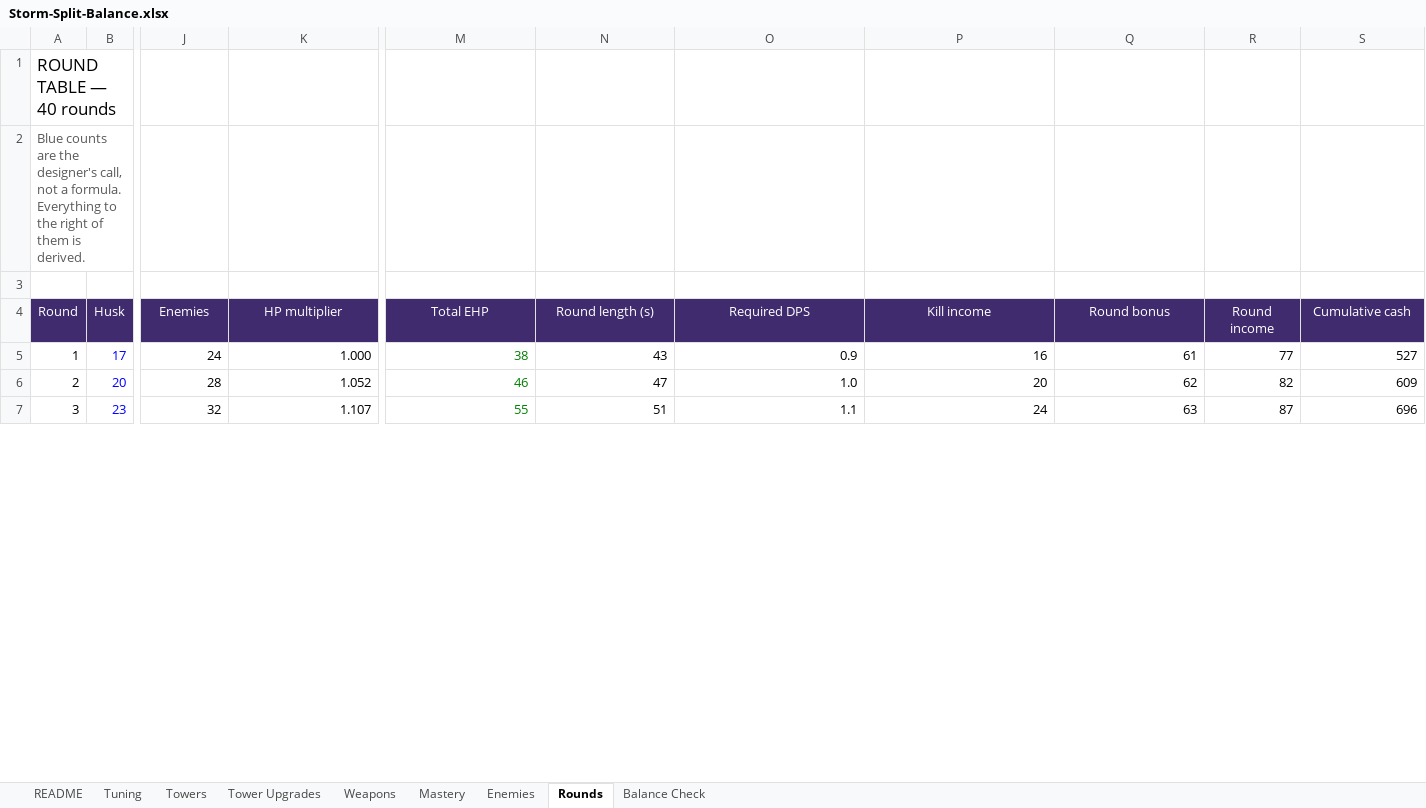
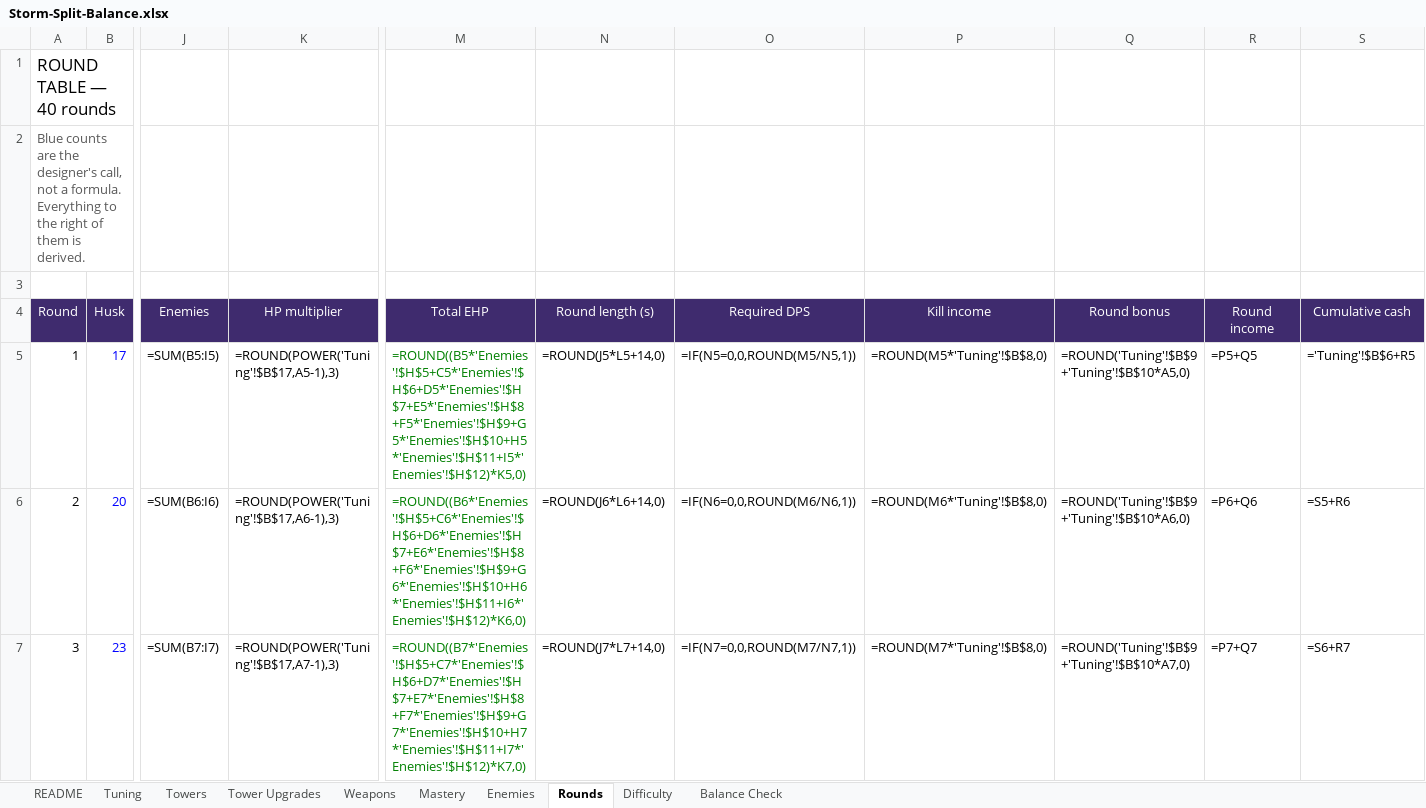
Before and after one commit to BigJover/storm-split, an Excel workbook: Storm-Split-Balance.xlsx, sheet Rounds, drawn as a sheet; only a part is shown, gaps mark what is left out; values as stored, in another font and other column widths than the file's, no borders; formulas without a stored value are shown as written; the diff covers the shown part only; the diff names each change by its address in the sheet, - before the commit and + after, or states it on an @@ line.

```diff
--- a/Storm-Split-Balance.xlsx (sheet Rounds)
+++ b/Storm-Split-Balance.xlsx (sheet Rounds)
+sheet tab: Difficulty
-J5 (Enemies): 24
+J5 (Enemies): =SUM(B5:I5)
-K5 (HP multiplier): 1.000
+K5 (HP multiplier): =ROUND(POWER('Tuning'!$B$17,A5-1),3)
-M5 (Total EHP): 38
+M5 (Total EHP): =ROUND((B5*'Enemies'!$H$5+C5*'Enemies'!$H$6+D5*'Enemies'!$H$7+E5*'Enemies'!$H$8+F5*'Enemies'!$H$9+G5*'Enemies'!$H$10+H5*'Enemies'!$H$11+I5*'Enemies'!$H$12)*K5,0)
-N5 (Round length (s)): 43
+N5 (Round length (s)): =ROUND(J5*L5+14,0)
-O5 (Required DPS): 0.9
+O5 (Required DPS): =IF(N5=0,0,ROUND(M5/N5,1))
-P5 (Kill income): 16
+P5 (Kill income): =ROUND(M5*'Tuning'!$B$8,0)
-Q5 (Round bonus): 61
+Q5 (Round bonus): =ROUND('Tuning'!$B$9+'Tuning'!$B$10*A5,0)
-R5 (Round income): 77
+R5 (Round income): =P5+Q5
-S5 (Cumulative cash): 527
+S5 (Cumulative cash): ='Tuning'!$B$6+R5
-J6 (Enemies): 28
+J6 (Enemies): =SUM(B6:I6)
-K6 (HP multiplier): 1.052
+K6 (HP multiplier): =ROUND(POWER('Tuning'!$B$17,A6-1),3)
-M6 (Total EHP): 46
+M6 (Total EHP): =ROUND((B6*'Enemies'!$H$5+C6*'Enemies'!$H$6+D6*'Enemies'!$H$7+E6*'Enemies'!$H$8+F6*'Enemies'!$H$9+G6*'Enemies'!$H$10+H6*'Enemies'!$H$11+I6*'Enemies'!$H$12)*K6,0)
-N6 (Round length (s)): 47
+N6 (Round length (s)): =ROUND(J6*L6+14,0)
-O6 (Required DPS): 1.0
+O6 (Required DPS): =IF(N6=0,0,ROUND(M6/N6,1))
-P6 (Kill income): 20
+P6 (Kill income): =ROUND(M6*'Tuning'!$B$8,0)
-Q6 (Round bonus): 62
+Q6 (Round bonus): =ROUND('Tuning'!$B$9+'Tuning'!$B$10*A6,0)
-R6 (Round income): 82
+R6 (Round income): =P6+Q6
-S6 (Cumulative cash): 609
+S6 (Cumulative cash): =S5+R6
-J7 (Enemies): 32
+J7 (Enemies): =SUM(B7:I7)
-K7 (HP multiplier): 1.107
+K7 (HP multiplier): =ROUND(POWER('Tuning'!$B$17,A7-1),3)
-M7 (Total EHP): 55
+M7 (Total EHP): =ROUND((B7*'Enemies'!$H$5+C7*'Enemies'!$H$6+D7*'Enemies'!$H$7+E7*'Enemies'!$H$8+F7*'Enemies'!$H$9+G7*'Enemies'!$H$10+H7*'Enemies'!$H$11+I7*'Enemies'!$H$12)*K7,0)
-N7 (Round length (s)): 51
+N7 (Round length (s)): =ROUND(J7*L7+14,0)
-O7 (Required DPS): 1.1
+O7 (Required DPS): =IF(N7=0,0,ROUND(M7/N7,1))
-P7 (Kill income): 24
+P7 (Kill income): =ROUND(M7*'Tuning'!$B$8,0)
-Q7 (Round bonus): 63
+Q7 (Round bonus): =ROUND('Tuning'!$B$9+'Tuning'!$B$10*A7,0)
-R7 (Round income): 87
+R7 (Round income): =P7+Q7
-S7 (Cumulative cash): 696
+S7 (Cumulative cash): =S6+R7
```
Also changed, not shown: 333 edited cells elsewhere in this sheet, sheet Balance Check, sheet Tower Upgrades, sheet Mastery, sheet Weapons, sheet Enemies, sheet Tuning, 1 more sheet, 15 other files.
